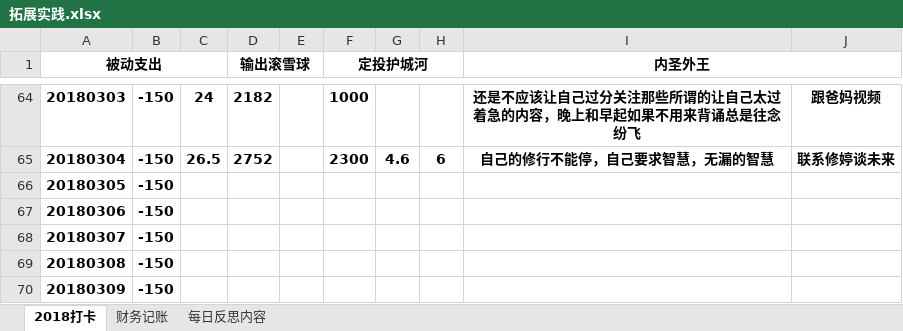
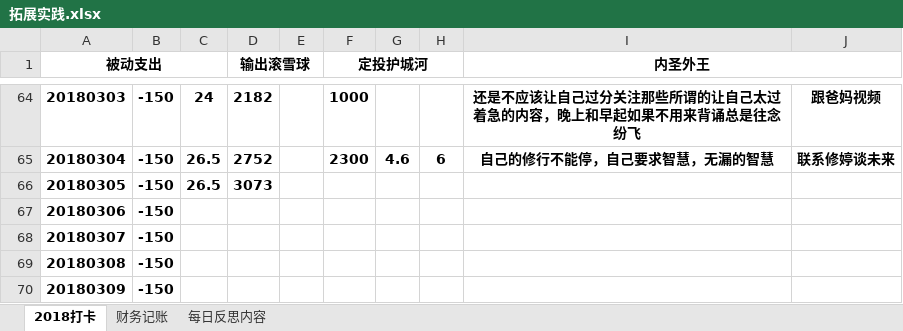
Before and after one commit to HanYouyang/GrowUp2018, an Excel workbook: 拓展实践.xlsx, sheet 2018打卡, drawn as a sheet; only a part is shown, gaps mark what is left out; values as stored, in another font and other column widths than the file's, no borders; the diff names each change by its address in the sheet, - before the commit and + after, or states it on an @@ line.

```diff
--- a/拓展实践.xlsx (sheet 2018打卡)
+++ b/拓展实践.xlsx (sheet 2018打卡)
-C66: (empty)
+C66: 26.5
-D66 (输出滚雪球): (empty)
+D66 (输出滚雪球): 3073
```
Also changed, not shown: 14 other files.
